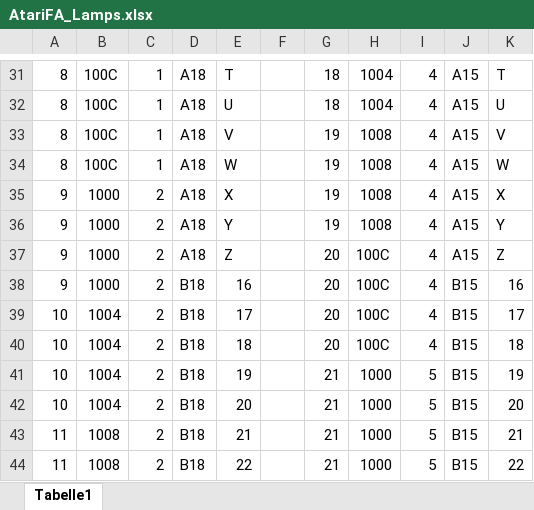
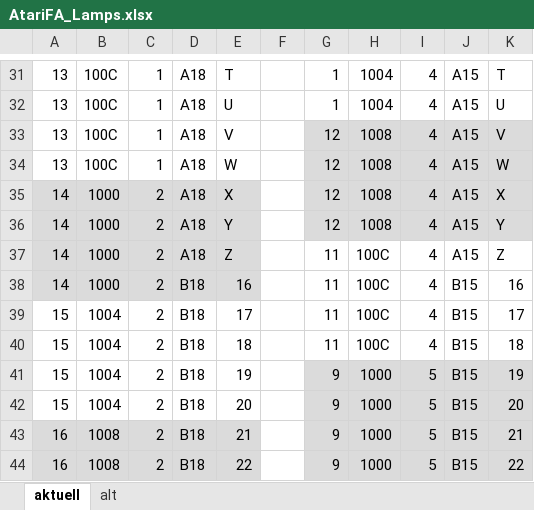
Before and after one commit to bontango/AtariFA, an Excel workbook: doc/AtariFA_Lamps.xlsx, sheet aktuell, drawn as a sheet; only a part is shown, gaps mark what is left out; values as stored, in another font and other column widths than the file's, no borders; the diff covers the shown part only; the diff names each change by its address in the sheet, - before the commit and + after, or states it on an @@ line.

```diff
--- a/doc/AtariFA_Lamps.xlsx (sheet aktuell)
+++ b/doc/AtariFA_Lamps.xlsx (sheet aktuell)
-sheet tab: Tabelle1
+sheet tab: aktuell
+sheet tab: alt
-A31:A34: 8
+A31:A34: 13
-G31:G32: 18
+G31:G32: 1
-G33:G36: 19
+G33:G36: 12
-G33:K36 fill: none
+G33:K36 fill: #DBDBDB
-A35:A38: 9
+A35:A38: 14
-A35:E38 fill: none
+A35:E38 fill: #DBDBDB
-G37:G40: 20
+G37:G40: 11
-A39:A42: 10
+A39:A42: 15
-G41:G44: 21
+G41:G44: 9
-G41:K44 fill: none
+G41:K44 fill: #DBDBDB
-A43:A44: 11
+A43:A44: 16
-A43:E44 fill: none
+A43:E44 fill: #DBDBDB
```
Also changed, not shown: 56 edited cells and cell formats elsewhere in this sheet, 3 other files.
